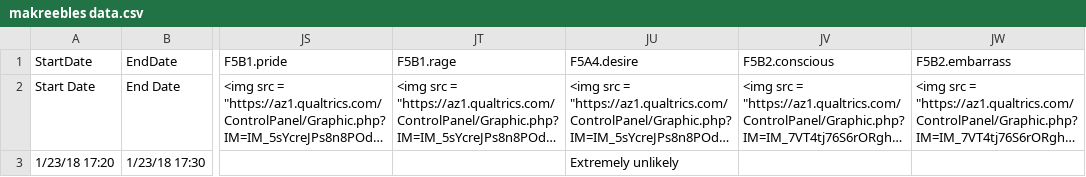
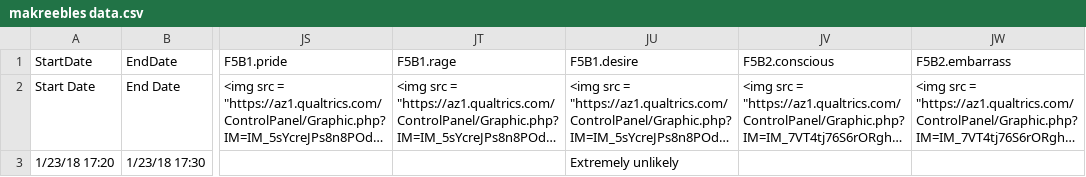
Before and after one commit to AzizAbubshait/Makreebles-pilot-R-project, a CSV file: makreebles data.csv, drawn as a sheet; only a part is shown, gaps mark what is left out; long unchanged cells end in …; the diff names each change by its address in the sheet, - before the commit and + after, or states it on an @@ line.

Commit message:
added comments. Also, fixed the name issue in the data file

```diff
--- a/makreebles data.csv
+++ b/makreebles data.csv
-JU1: F5A4.desire
+JU1: F5B1.desire
```
Also changed, not shown: 1 other file.
